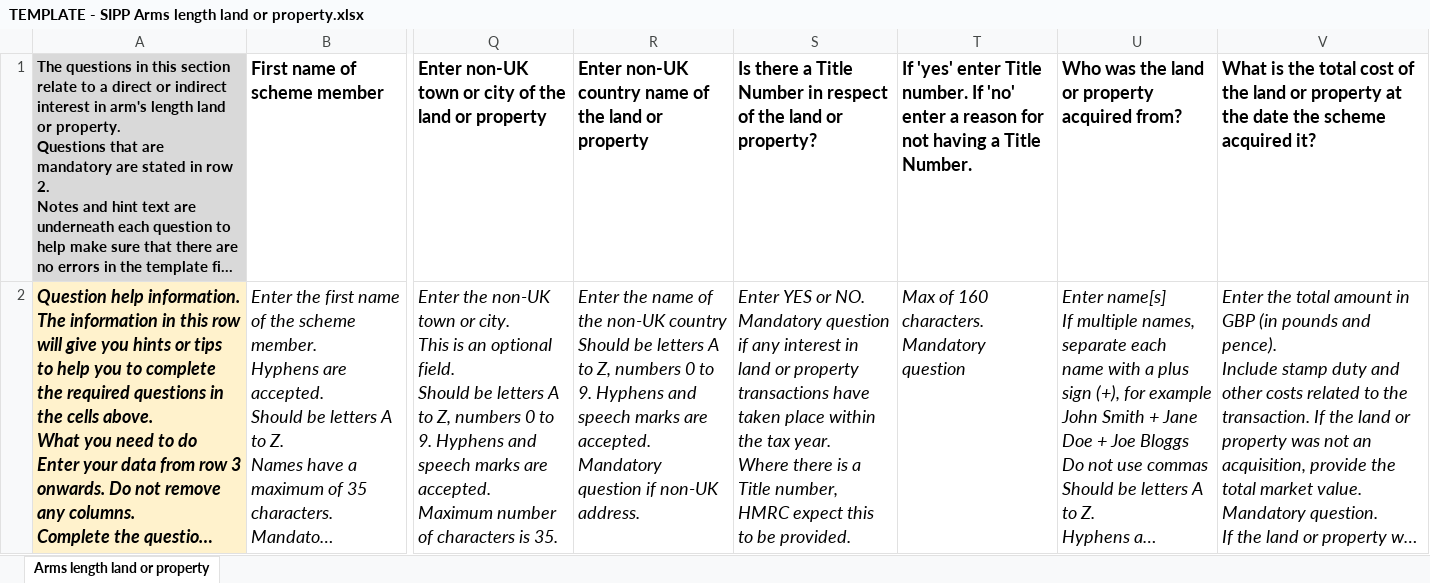
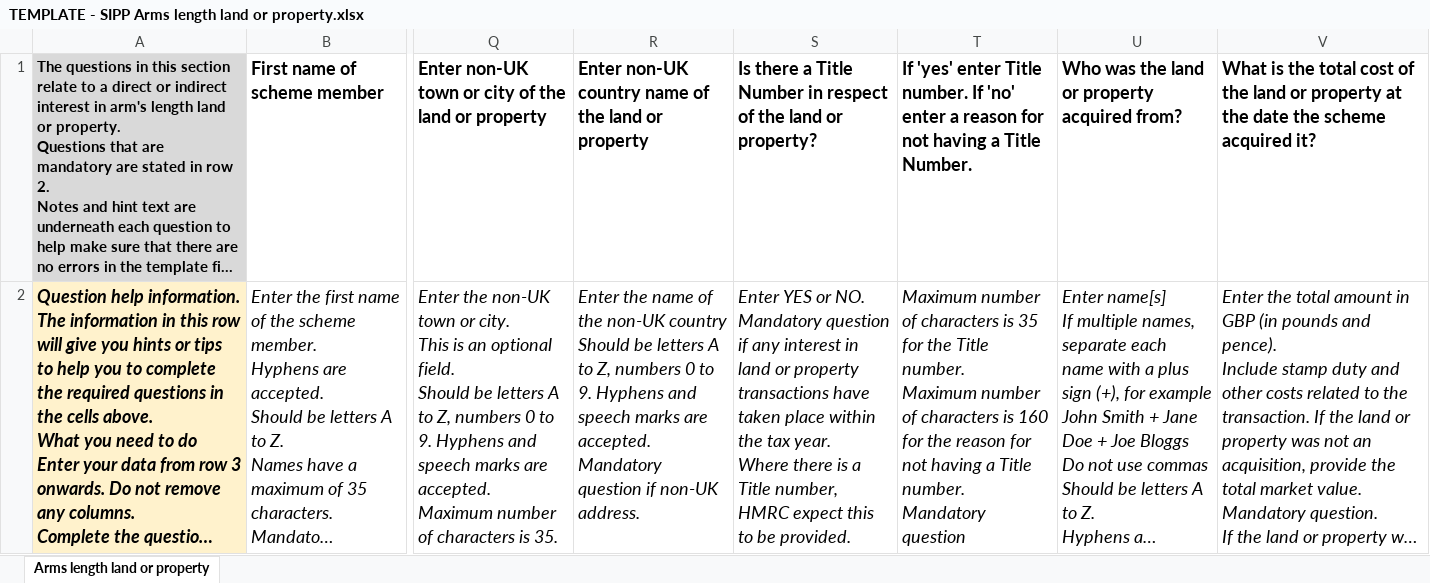
Before and after one commit to hmrc/pension-scheme-return-sipp-frontend, an Excel workbook: conf/TEMPLATE - SIPP Arms length land or property.xlsx, sheet Arms length land or property, drawn as a sheet; only a part is shown, gaps mark what is left out; long unchanged cells end in …; values as stored, in another font and other column widths than the file's, no borders; charts and pictures not drawn; ↵ is a line break in a cell; the diff names each change by its address in the sheet, - before the commit and + after, or states it on an @@ line.

Commit message:
[PSR-2168] Update arms length property template wording in column T

```diff
--- a/conf/TEMPLATE - SIPP Arms length land or property.xlsx (sheet Arms length land or property)
+++ b/conf/TEMPLATE - SIPP Arms length land or property.xlsx (sheet Arms length land or property)
-T2: Max of 160 characters. ↵ Mandatory question
+T2: Maximum number of characters is 35 for the Title number. ↵ Maximum number of characters is 160 for the reason for not having a Title number. ↵ Mandatory question
```
